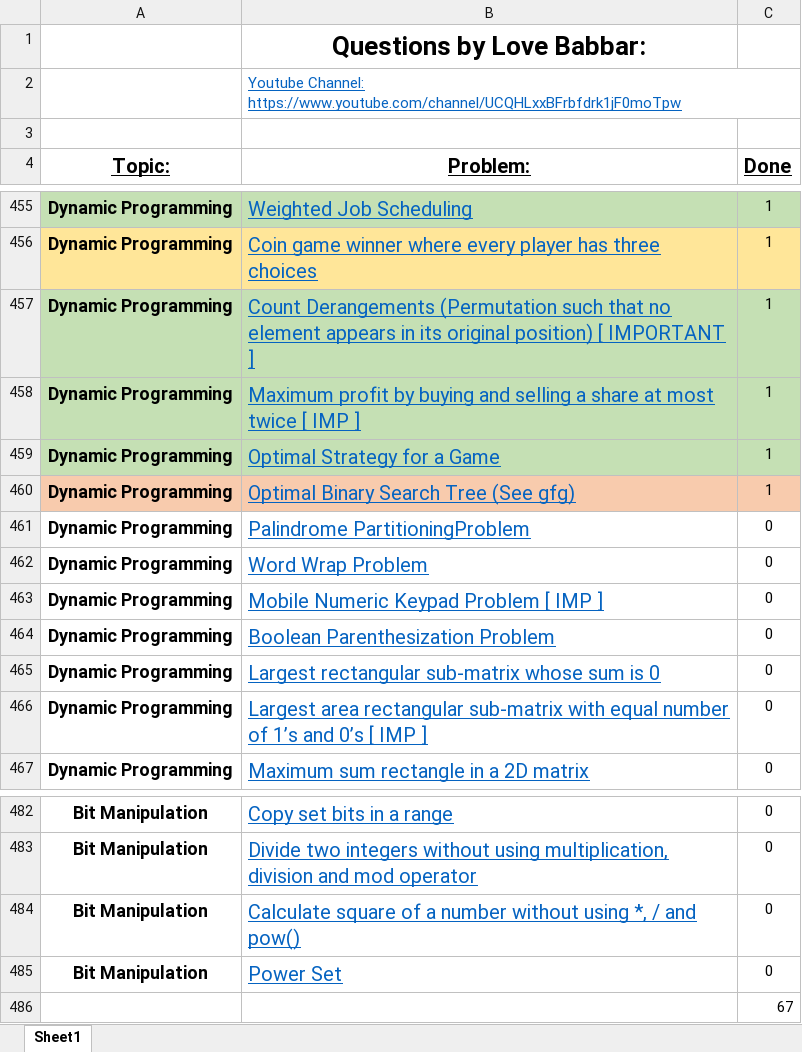
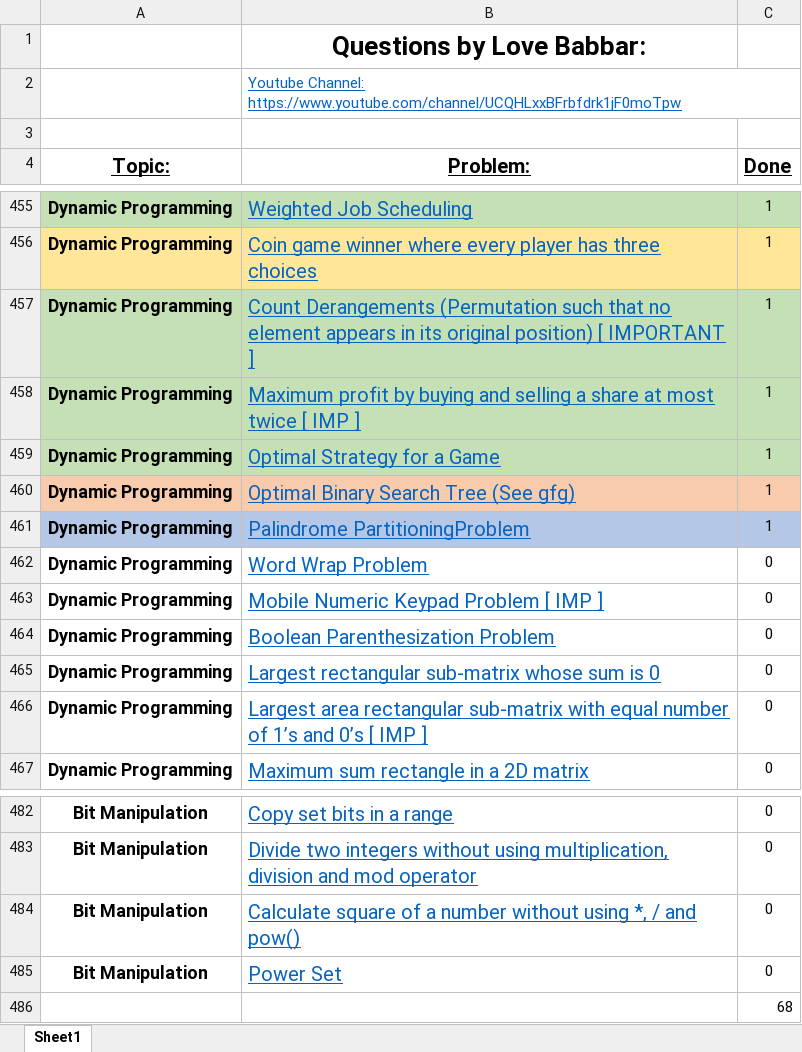
Before and after one commit to Tamoghna-Bhattacharjee/DSA_Cpp, an Excel workbook: SDE/FINAL450.xlsx, sheet Sheet1, drawn as a sheet; only a part is shown, gaps mark what is left out; values as stored, in another font and other column widths than the file's, no borders; the diff names each change by its address in the sheet, - before the commit and + after, or states it on an @@ line.

```diff
--- a/SDE/FINAL450.xlsx (sheet Sheet1)
+++ b/SDE/FINAL450.xlsx (sheet Sheet1)
-A461:C461 fill: none
+A461:C461 fill: #B4C7E7
-C461 (Done): 0
+C461 (Done): 1
-C486 (Done): 67
+C486 (Done): 68
```
Also changed, not shown: 3 other files.
